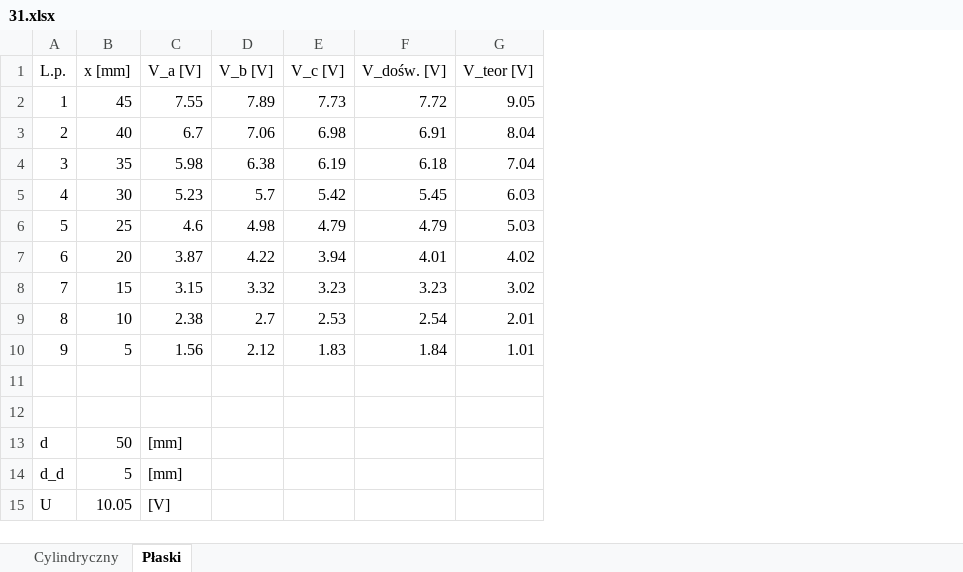
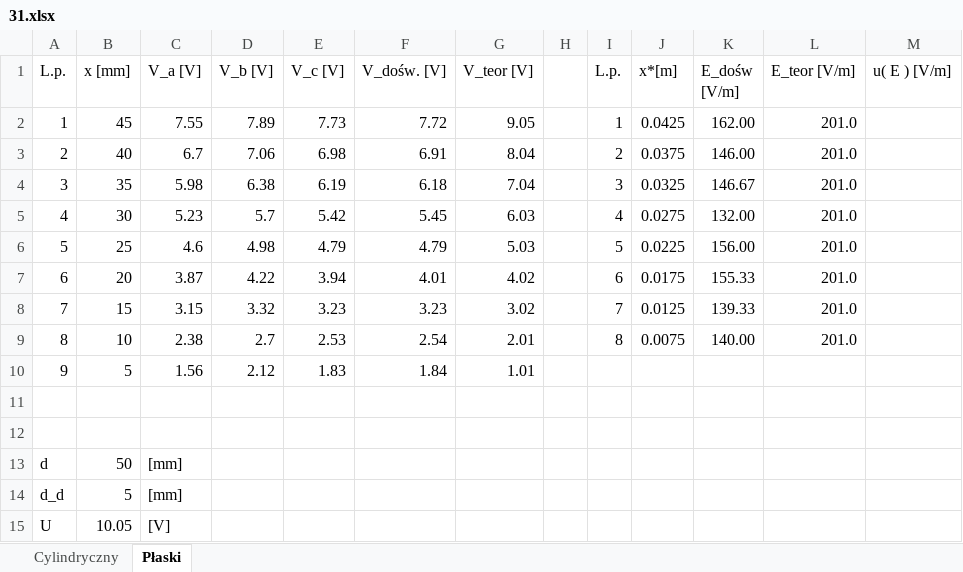
Before and after one commit to madziuniusia/Fizyka-Lab, an Excel workbook: lab2/31.xlsx, sheet Płaski, drawn as a sheet; values as stored, in another font and other column widths than the file's, no borders; charts and pictures not drawn; the diff names each change by its address in the sheet, - before the commit and + after, or states it on an @@ line.

```diff
--- a/lab2/31.xlsx (sheet Płaski)
+++ b/lab2/31.xlsx (sheet Płaski)
+column H, empty
+column I (L.p.), rows 2-9: 1 | 2 | 3 | 4 | 5 | 6 | 7 | 8
+column J (x*[m]), rows 2-9: 0.0425 | 0.0375 | 0.0325 | 0.0275 | 0.0225 | 0.0175 | 0.0125 | 0.0075
+column K (E_dośw [V/m]), rows 2-9: 162.00 | 146.00 | 146.67 | 132.00 | 156.00 | 155.33 | 139.33 | 140.00
+column L (E_teor [V/m]), rows 2-9: all 201.0
+column M (u( E ) [V/m]), empty
```
Also changed, not shown: sheet Cylindryczny, 3 other files.
